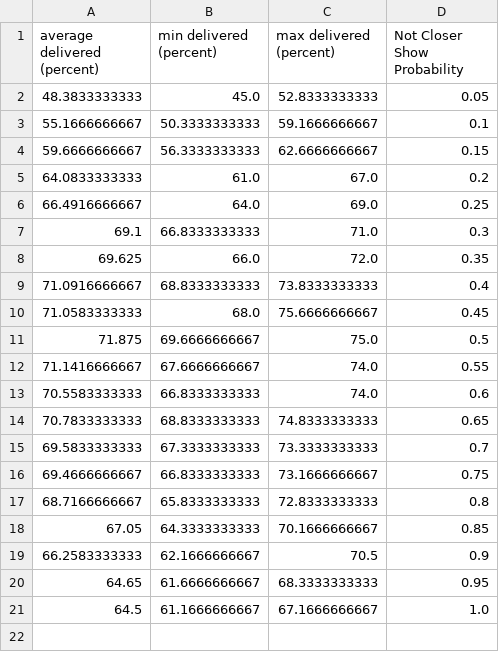
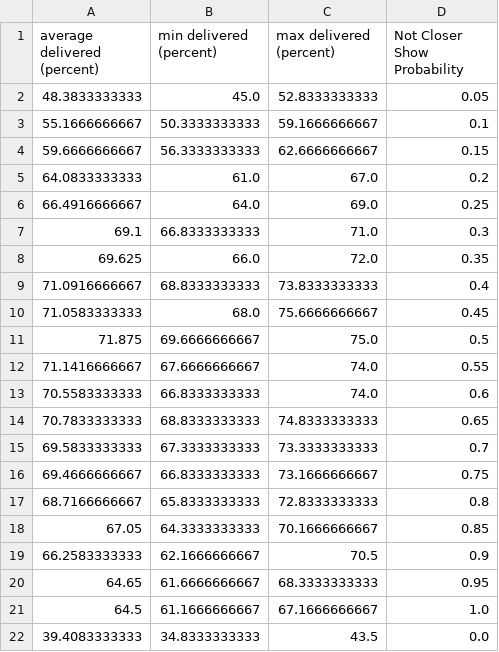
Before and after one commit to Barker404/UG4-Project, a CSV file: Report/Final/results/not_closer_prob/600messages.csv, drawn as a sheet.

Commit message:
Include not further prob 0

```diff
--- a/Report/Final/results/not_closer_prob/600messages.csv
+++ b/Report/Final/results/not_closer_prob/600messages.csv
@@ -21 +21,2 @@ average delivered (percent), min delivered (percent), max delivered (percent), N
 64.5, 61.1666666667, 67.1666666667, 1.0
+39.4083333333, 34.8333333333, 43.5, 0.0
```
Also changed, not shown: Report/Final/results/not_closer_prob/200messages.csv, Report/Final/results/not_closer_prob/400messages.csv, 1 other file.
